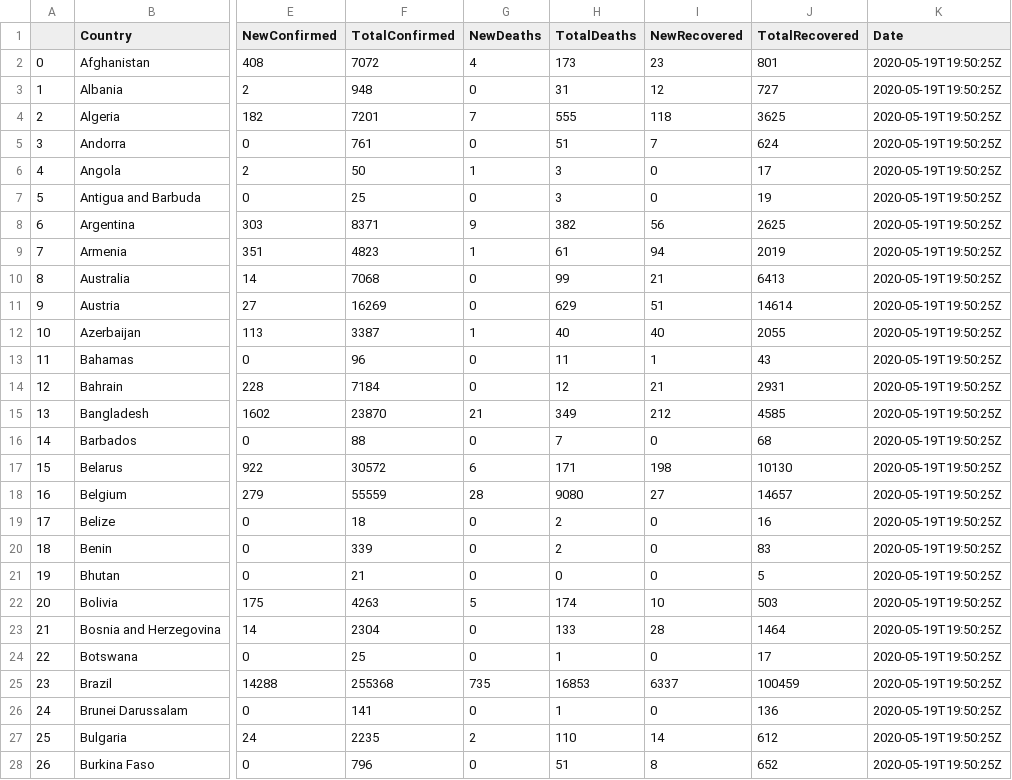
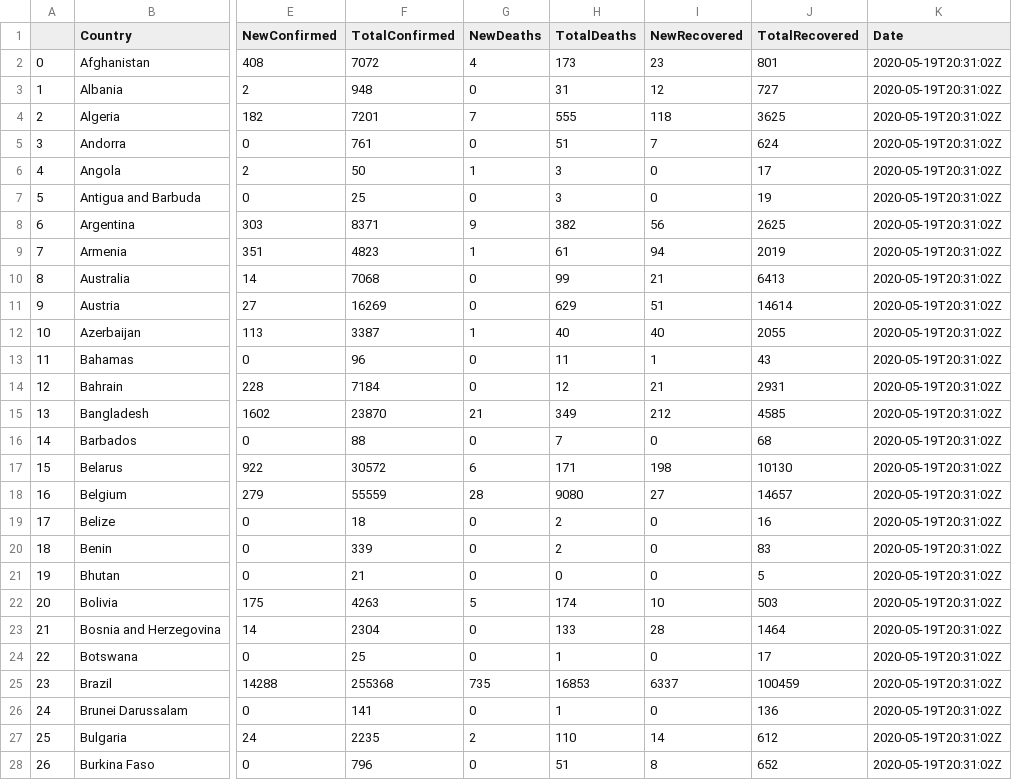
Before and after one commit to abderrahmaneMustapha/my-data-science-path, a CSV file: projects/covid/data/countries.csv, drawn as a sheet; only a part is shown, gaps mark what is left out; the diff covers the shown part only; the diff names each change by its address in the sheet, - before the commit and + after, or states it on an @@ line.

```diff
--- a/projects/covid/data/countries.csv
+++ b/projects/covid/data/countries.csv
-K2:K28 (Date): 2020-05-19T19:50:25Z
+K2:K28 (Date): 2020-05-19T20:31:02Z
```
Also changed, not shown: 159 edited cells elsewhere in this file, projects/covid/data/cities.csv, 1 other file.
